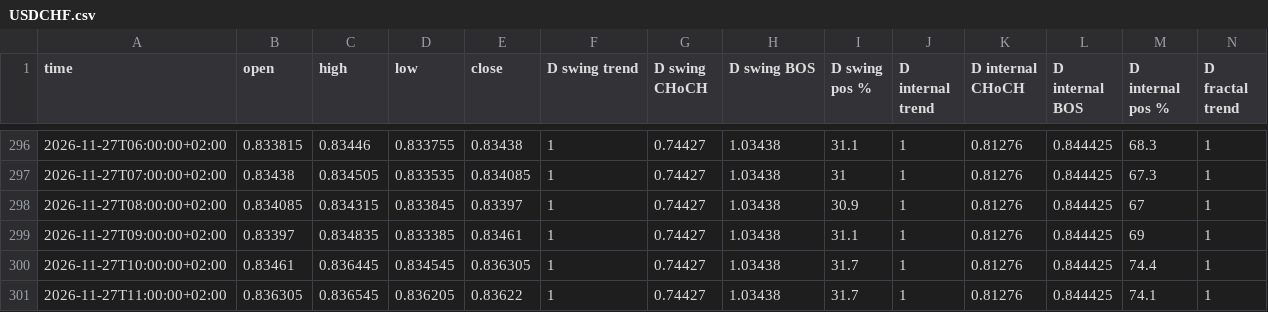
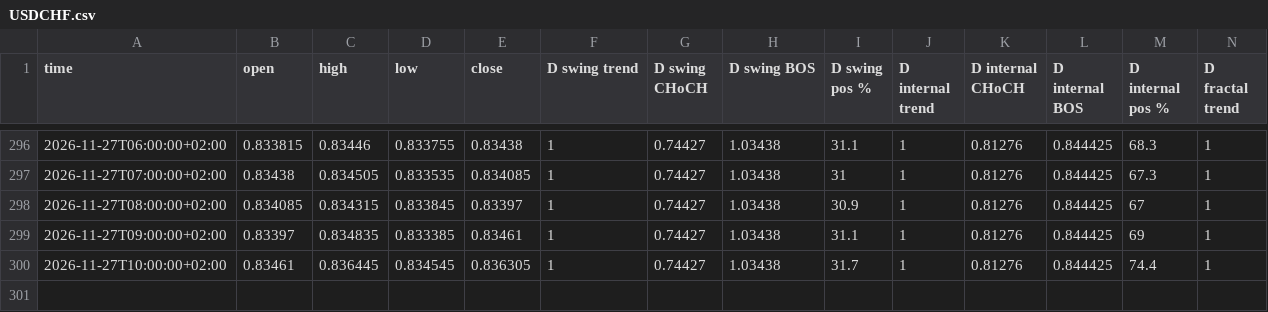
Before and after one commit to calexi07/Analyst, a CSV file: data/fsb/seed/USDCHF.csv, drawn as a sheet; only a part is shown, gaps mark what is left out; rows hold the shown columns only; the diff names each change by its address in the sheet, - before the commit and + after, or states it on an @@ line.

```diff
--- a/data/fsb/seed/USDCHF.csv
+++ b/data/fsb/seed/USDCHF.csv
-row 301: 2026-11-27T11:00:00+02:00 | 0.836305 | 0.836545 | 0.836205 | 0.83622 | 1 | 0.74427 | 1.03438 | 31.7 | 1 | 0.81276 | 0.844425 | 74.1 | 1
```
Also changed, not shown: data/fsb/seed/AUDUSD.csv, data/fsb/seed/GBPUSD.csv, 3 other files.
